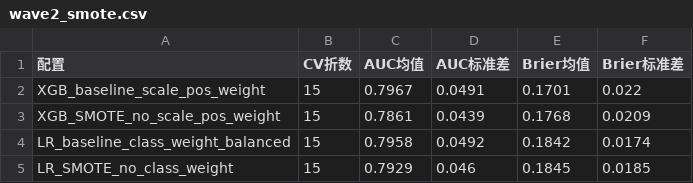
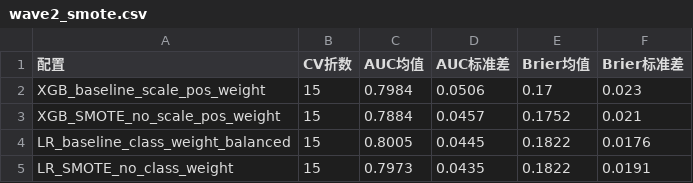
Before and after one commit to kkaneeloisel123456-code/aki-prediction-system, a CSV file: outputs/tables/wave2_smote.csv, drawn as a sheet.

```diff
--- a/outputs/tables/wave2_smote.csv
+++ b/outputs/tables/wave2_smote.csv
@@ -1,5 +1,5 @@
 配置,CV折数,AUC均值,AUC标准差,Brier均值,Brier标准差
-XGB_baseline_scale_pos_weight,15,0.7967,0.0491,0.1701,0.022
-XGB_SMOTE_no_scale_pos_weight,15,0.7861,0.0439,0.1768,0.0209
-LR_baseline_class_weight_balanced,15,0.7958,0.0492,0.1842,0.0174
-LR_SMOTE_no_class_weight,15,0.7929,0.046,0.1845,0.0185
+XGB_baseline_scale_pos_weight,15,0.7984,0.0506,0.17,0.023
+XGB_SMOTE_no_scale_pos_weight,15,0.7884,0.0457,0.1752,0.021
+LR_baseline_class_weight_balanced,15,0.8005,0.0445,0.1822,0.0176
+LR_SMOTE_no_class_weight,15,0.7973,0.0435,0.1822,0.0191
```
Also changed, not shown: outputs/tables/advanced_tuning_summary.csv, outputs/tables/wave2_cost_benefit.csv, 11 other files.
